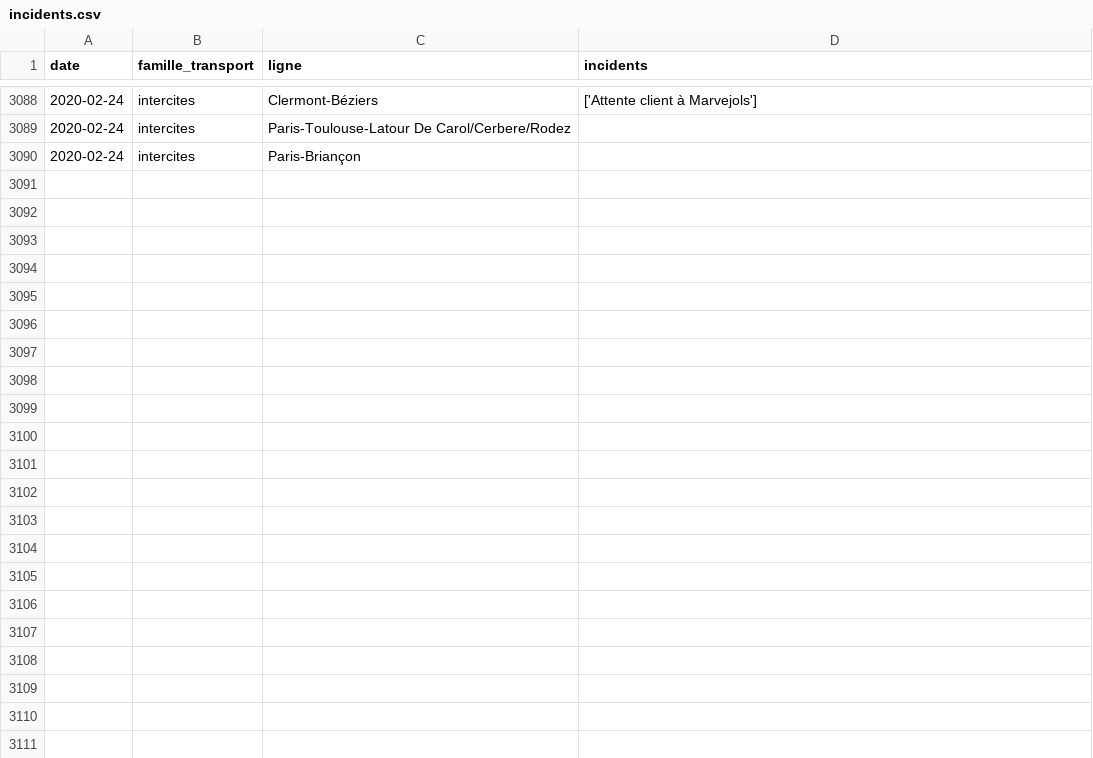
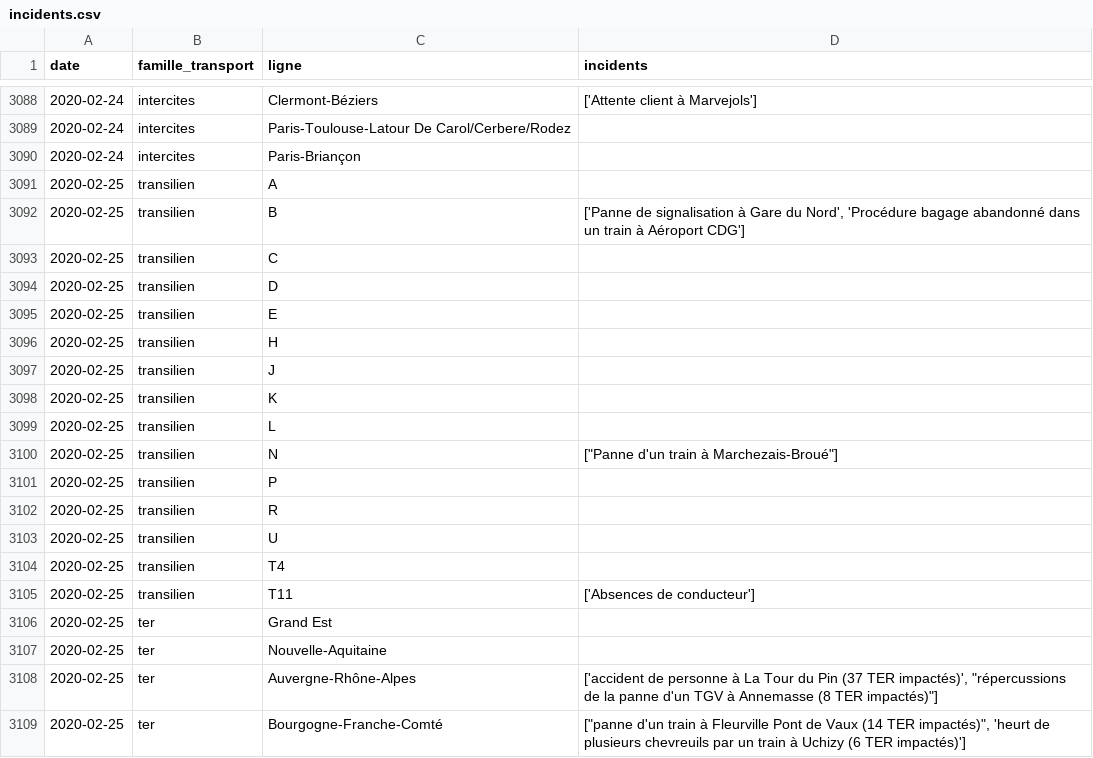
Before and after one commit to AntoineAugusti/mestrainsdhier-sncf, a CSV file: data/incidents.csv, drawn as a sheet; only a part is shown, gaps mark what is left out; the diff covers the shown part only; the diff names each change by its address in the sheet, - before the commit and + after, or states it on an @@ line.

Commit message:
New data at 2020-02-26T13:15:27Z [skip ci]

```diff
--- a/data/incidents.csv
+++ b/data/incidents.csv
+row 3091: 2020-02-25 | transilien | A
+row 3092: 2020-02-25 | transilien | B | ['Panne de signalisation à Gare du Nord', 'Procédure bagage abandonné dans un train à Aéroport CDG']
+row 3093: 2020-02-25 | transilien | C
+row 3094: 2020-02-25 | transilien | D
+row 3095: 2020-02-25 | transilien | E
+row 3096: 2020-02-25 | transilien | H
+row 3097: 2020-02-25 | transilien | J
+row 3098: 2020-02-25 | transilien | K
+row 3099: 2020-02-25 | transilien | L
+row 3100: 2020-02-25 | transilien | N | ["Panne d'un train à Marchezais-Broué"]
+row 3101: 2020-02-25 | transilien | P
+row 3102: 2020-02-25 | transilien | R
+row 3103: 2020-02-25 | transilien | U
+row 3104: 2020-02-25 | transilien | T4
+row 3105: 2020-02-25 | transilien | T11 | ['Absences de conducteur']
+row 3106: 2020-02-25 | ter | Grand Est
+row 3107: 2020-02-25 | ter | Nouvelle-Aquitaine
+row 3108: 2020-02-25 | ter | Auvergne-Rhône-Alpes | ['accident de personne à La Tour du Pin (37 TER impactés)', "répercussions de la panne d'un TGV à Annemasse (8 TER impactés)"]
+row 3109: 2020-02-25 | ter | Bourgogne-Franche-Comté | ["panne d'un train à Fleurville Pont de Vaux (14 TER impactés)", 'heurt de plusieurs chevreuils par un train à Uchizy (6 TER impactés)']
```
Also changed, not shown: 22 added rows elsewhere in this file, data/regularite.csv, 1 other file.
